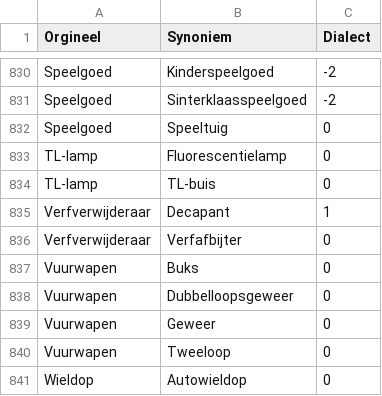
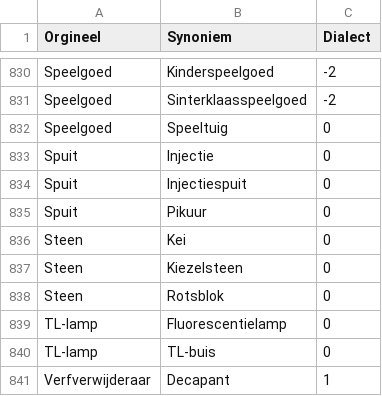
Before and after one commit to hapytex/afvalalfabet, a CSV file: data/synonyms.csv, drawn as a sheet; only a part is shown, gaps mark what is left out; the shorter side is filled out with more unchanged rows.

Commit message:
synonyms 37a

```diff
--- a/data/synonyms.csv
+++ b/data/synonyms.csv
@@ -832,2 +832,8 @@ Speelgoed,Sinterklaasspeelgoed,-2
 Speelgoed,Speeltuig,0
+Spuit,Injectie,0
+Spuit,Injectiespuit,0
+Spuit,Pikuur,0
+Steen,Kei,0
+Steen,Kiezelsteen,0
+Steen,Rotsblok,0
 TL-lamp,Fluorescentielamp,0
```
Also changed, not shown: data/data.csv.
